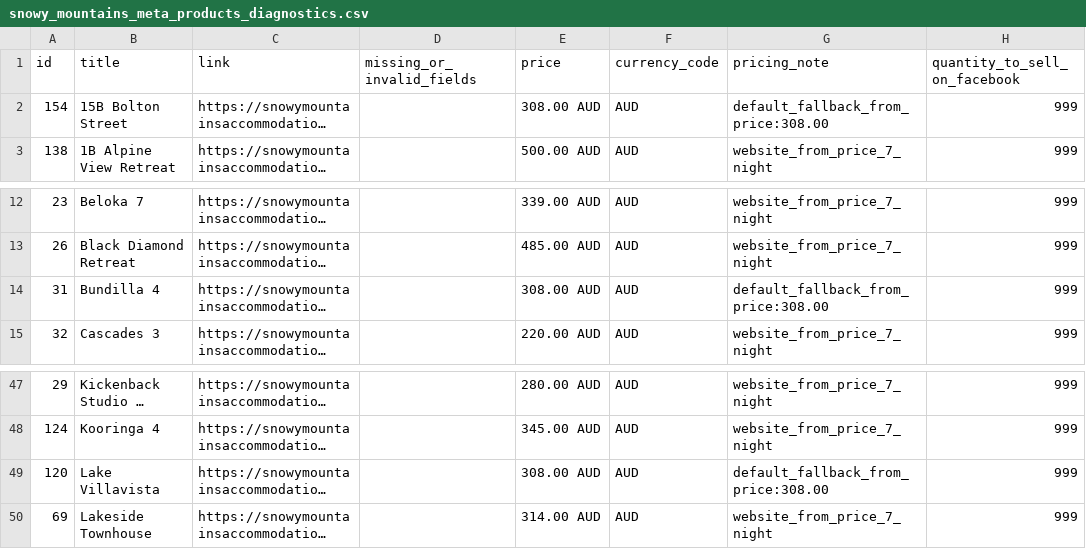
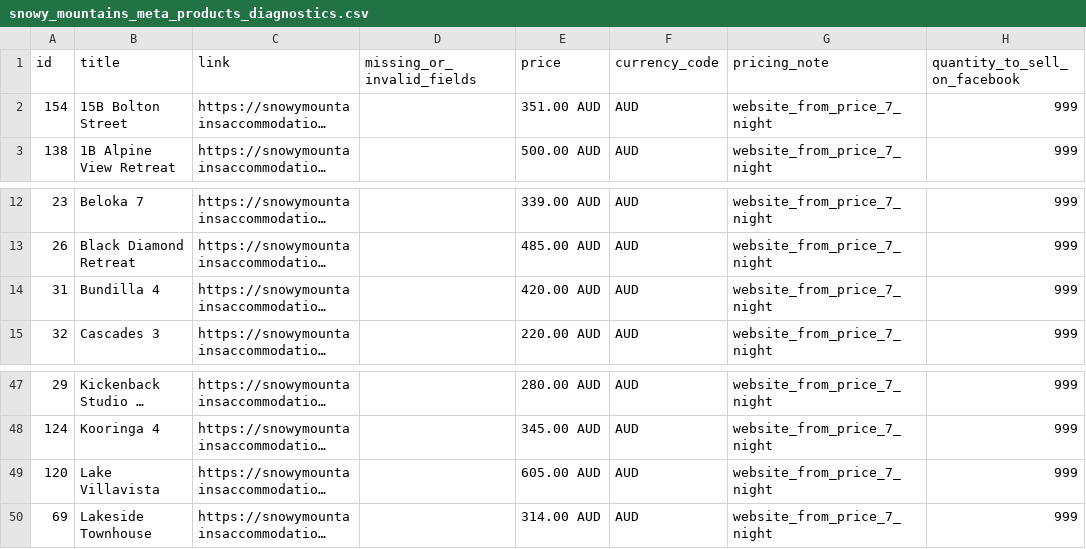
Before and after one commit to katie616/snowy-meta-feed, a CSV file: docs/snowy_mountains_meta_products_diagnostics.csv, drawn as a sheet; only a part is shown, gaps mark what is left out; long unchanged cells end in …; the diff names each change by its address in the sheet, - before the commit and + after, or states it on an @@ line.

```diff
--- a/docs/snowy_mountains_meta_products_diagnostics.csv
+++ b/docs/snowy_mountains_meta_products_diagnostics.csv
-E2 (price): 308.00 AUD
+E2 (price): 351.00 AUD
-G2 (pricing_note): default_fallback_from_price:308.00
+G2 (pricing_note): website_from_price_7_night
-E14 (price): 308.00 AUD
+E14 (price): 420.00 AUD
-G14 (pricing_note): default_fallback_from_price:308.00
+G14 (pricing_note): website_from_price_7_night
-E49 (price): 308.00 AUD
+E49 (price): 605.00 AUD
-G49 (pricing_note): default_fallback_from_price:308.00
+G49 (pricing_note): website_from_price_7_night
```
Also changed, not shown: docs/snowy_mountains_meta_products.csv.
